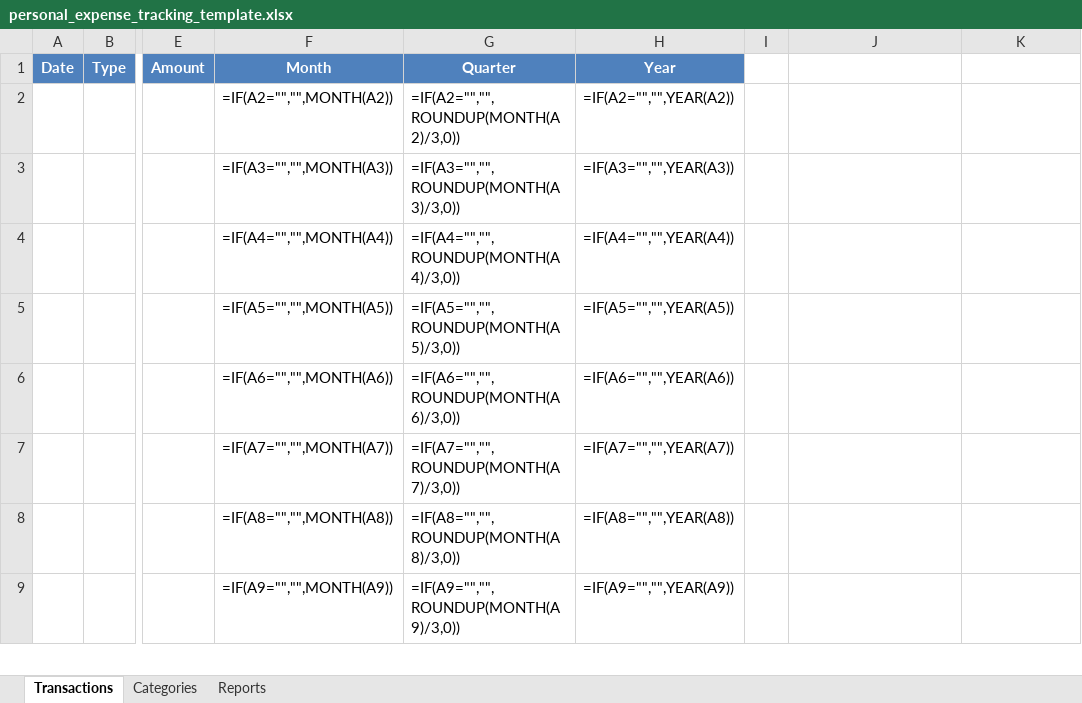
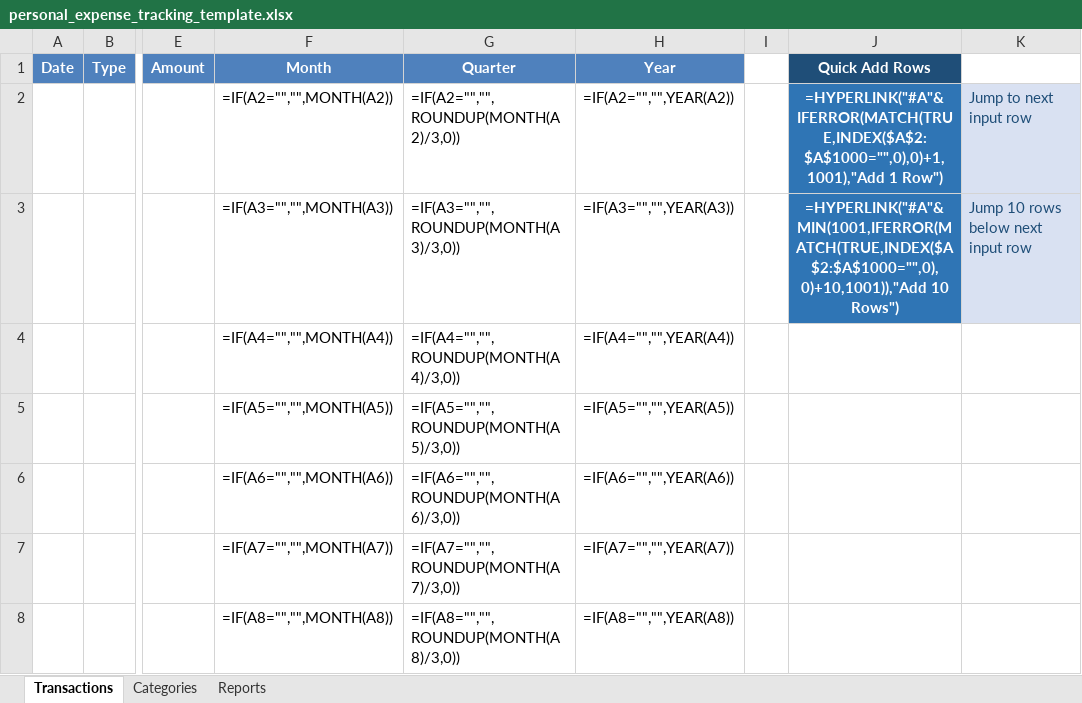
Before and after one commit to iBrid/personal_expense_tracking, an Excel workbook: personal_expense_tracking_template.xlsx, sheet Transactions, drawn as a sheet; only a part is shown, gaps mark what is left out; the shorter side is filled out with more unchanged rows; values as stored, in another font and other column widths than the file's, no borders; formulas without a stored value are shown as written; the diff names each change by its address in the sheet, - before the commit and + after, or states it on an @@ line.

```diff
--- a/personal_expense_tracking_template.xlsx (sheet Transactions)
+++ b/personal_expense_tracking_template.xlsx (sheet Transactions)
-J1: (empty)
+J1: Quick Add Rows
-J1 fill: none
+J1 fill: #1F4E78
-J2 (Quick Add Rows): (empty)
+J2 (Quick Add Rows): =HYPERLINK("#A"&IFERROR(MATCH(TRUE,INDEX($A$2:$A$1000="",0),0)+1,1001),"Add 1 Row")
-J2:J3 fill: none
+J2:J3 fill: #2F75B5
-K2: (empty)
+K2: Jump to next input row
-K2:K3 fill: none
+K2:K3 fill: #D9E1F2
-J3 (Quick Add Rows): (empty)
+J3 (Quick Add Rows): =HYPERLINK("#A"&MIN(1001,IFERROR(MATCH(TRUE,INDEX($A$2:$A$1000="",0),0)+10,1001)),"Add 10 Rows")
-K3: (empty)
+K3: Jump 10 rows below next input row
```
Also changed, not shown: 1 other file.
